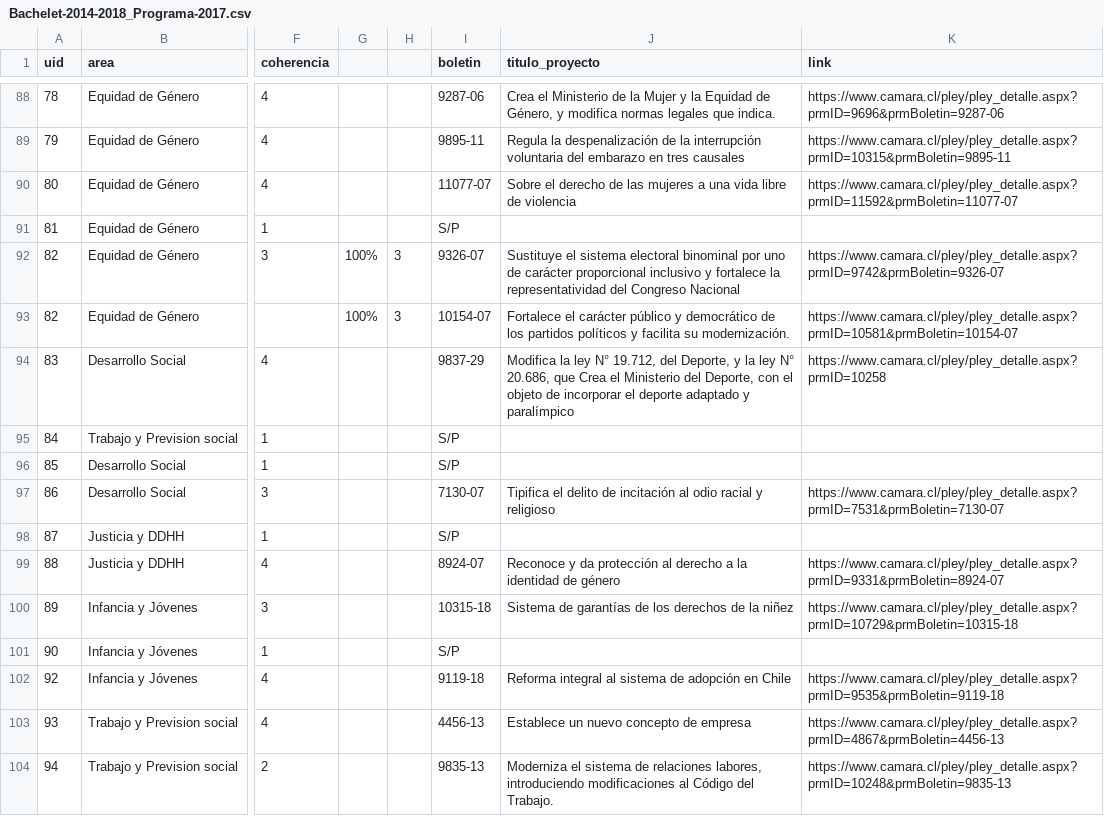
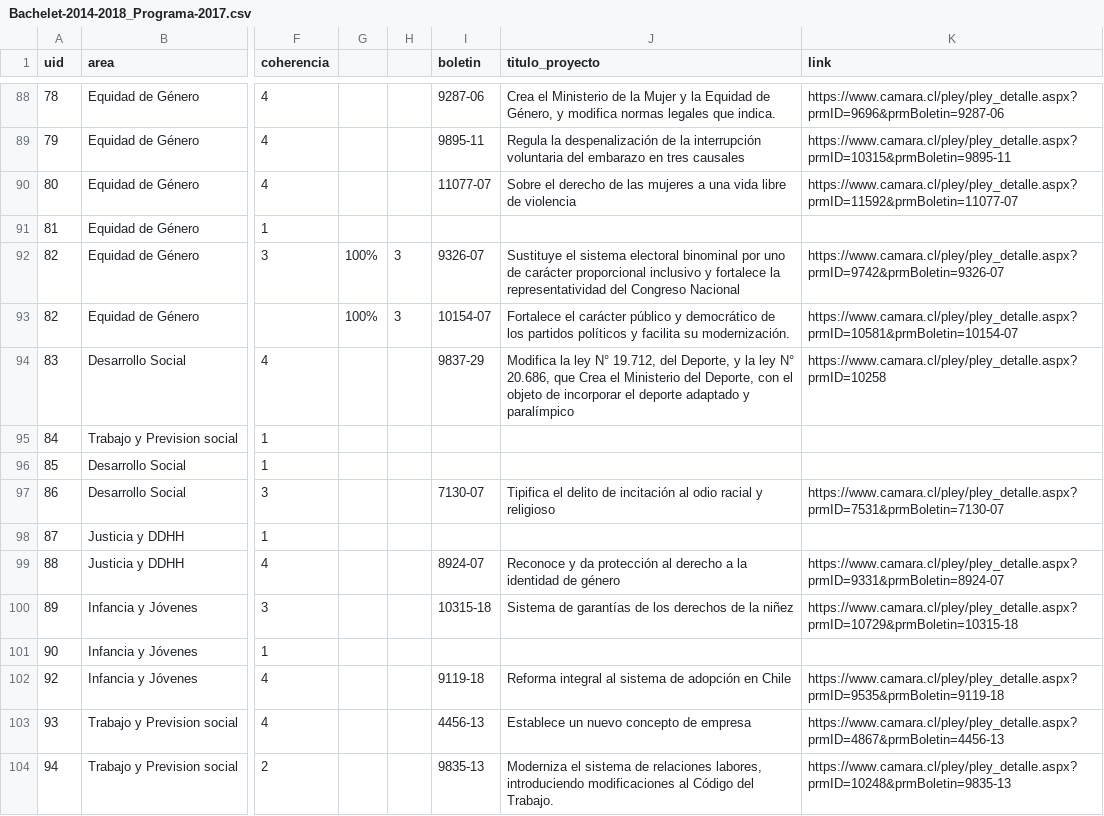
Before and after one commit to ciudadanointeligente/del-dicho-al-hecho-ember, a CSV file: public/studies/nuevos/Bachelet-2014-2018_Programa-2017.csv, drawn as a sheet; only a part is shown, gaps mark what is left out; the diff covers the shown part only; the diff names each change by its address in the sheet, - before the commit and + after, or states it on an @@ line.

Commit message:
Removing SP

```diff
--- a/public/studies/nuevos/Bachelet-2014-2018_Programa-2017.csv
+++ b/public/studies/nuevos/Bachelet-2014-2018_Programa-2017.csv
-I91 (boletin): S/P
+I91 (boletin): (empty)
-I95:I96 (boletin): S/P
+I95:I96 (boletin): (empty)
-I98 (boletin): S/P
+I98 (boletin): (empty)
-I101 (boletin): S/P
+I101 (boletin): (empty)
```
Also changed, not shown: 63 edited cells elsewhere in this file.
